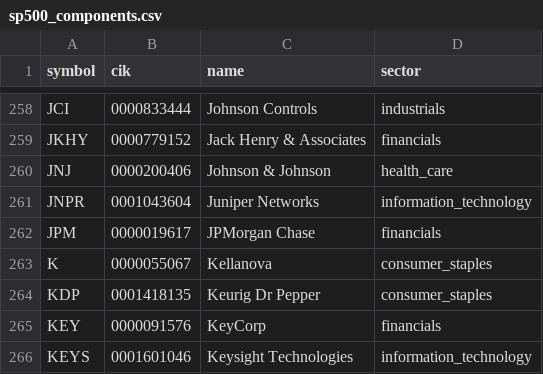
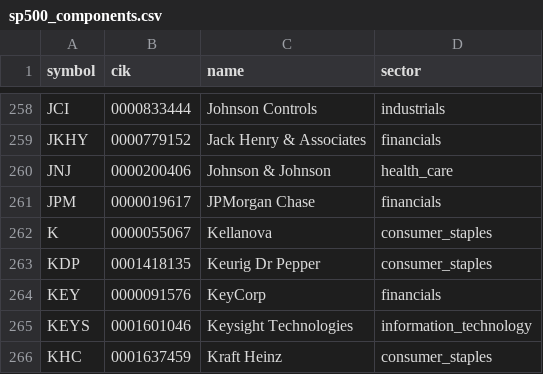
Before and after one commit to lawcal/sp500-components-history, a CSV file: data_delayed/sp500_components.csv, drawn as a sheet; only a part is shown, gaps mark what is left out; the shorter side is filled out with more unchanged rows.

```diff
--- a/data_delayed/sp500_components.csv
+++ b/data_delayed/sp500_components.csv
@@ -260,3 +260,2 @@ JKHY,0000779152,Jack Henry & Associates,financials
 JNJ,0000200406,Johnson & Johnson,health_care
-JNPR,0001043604,Juniper Networks,information_technology
 JPM,0000019617,JPMorgan Chase,financials
```
Also changed, not shown: 1 other file.
